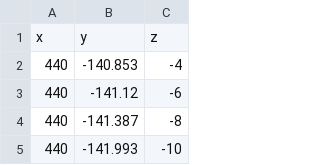
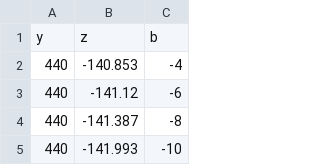
Before and after one commit to kpvander/CarveTestFiles, a CSV file: OneSlice.csv, drawn as a sheet; only a part is shown; removed rows and columns are numbered as before the commit, all else as after; the diff names each change by its address in the sheet, - before the commit and + after, or states it on an @@ line.

Commit message:
Update OneSlice.csv

```diff
--- a/OneSlice.csv
+++ b/OneSlice.csv
-row 1: x | y | z
+row 1: y | z | b
```
